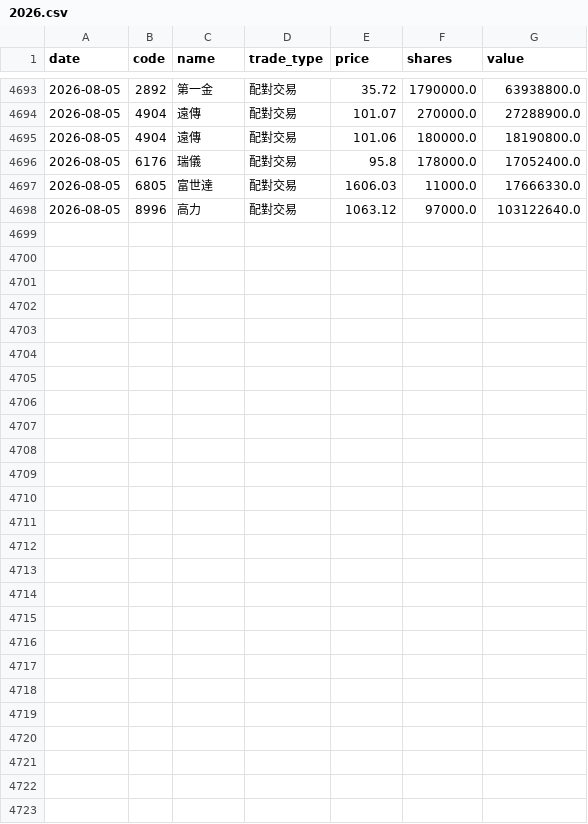
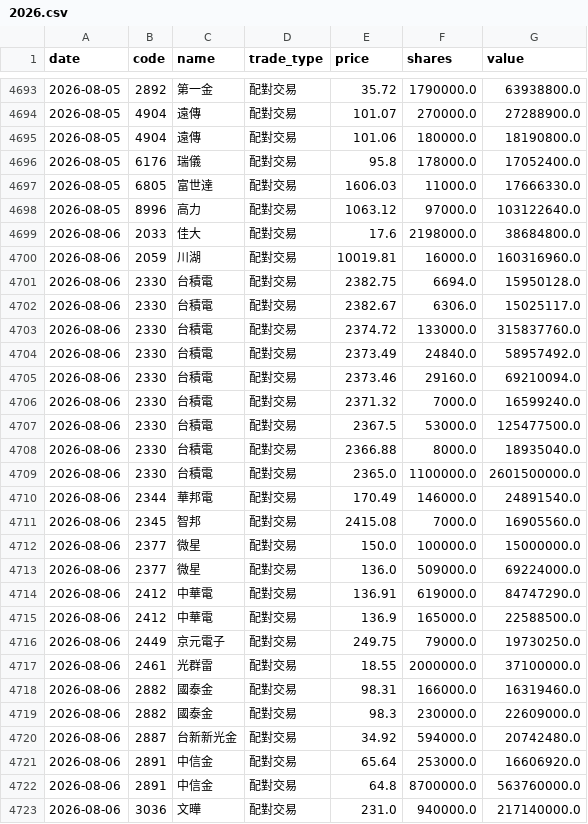
Before and after one commit to appr1ciat1/tw-block-warrant, a CSV file: data/block_trades/2026.csv, drawn as a sheet; only a part is shown, gaps mark what is left out.

```diff
--- a/data/block_trades/2026.csv
+++ b/data/block_trades/2026.csv
@@ -4698 +4698,26 @@ date,code,name,trade_type,price,shares,value
 2026-08-05,8996,高力,配對交易,1063.12,97000.0,103122640.0
+2026-08-06,2033,佳大,配對交易,17.6,2198000.0,38684800.0
+2026-08-06,2059,川湖,配對交易,10019.81,16000.0,160316960.0
+2026-08-06,2330,台積電,配對交易,2382.75,6694.0,15950128.0
+2026-08-06,2330,台積電,配對交易,2382.67,6306.0,15025117.0
+2026-08-06,2330,台積電,配對交易,2374.72,133000.0,315837760.0
+2026-08-06,2330,台積電,配對交易,2373.49,24840.0,58957492.0
+2026-08-06,2330,台積電,配對交易,2373.46,29160.0,69210094.0
+2026-08-06,2330,台積電,配對交易,2371.32,7000.0,16599240.0
+2026-08-06,2330,台積電,配對交易,2367.5,53000.0,125477500.0
+2026-08-06,2330,台積電,配對交易,2366.88,8000.0,18935040.0
+2026-08-06,2330,台積電,配對交易,2365.0,1100000.0,2601500000.0
+2026-08-06,2344,華邦電,配對交易,170.49,146000.0,24891540.0
+2026-08-06,2345,智邦,配對交易,2415.08,7000.0,16905560.0
+2026-08-06,2377,微星,配對交易,150.0,100000.0,15000000.0
+2026-08-06,2377,微星,配對交易,136.0,509000.0,69224000.0
+2026-08-06,2412,中華電,配對交易,136.91,619000.0,84747290.0
+2026-08-06,2412,中華電,配對交易,136.9,165000.0,22588500.0
+2026-08-06,2449,京元電子,配對交易,249.75,79000.0,19730250.0
+2026-08-06,2461,光群雷,配對交易,18.55,2000000.0,37100000.0
+2026-08-06,2882,國泰金,配對交易,98.31,166000.0,16319460.0
+2026-08-06,2882,國泰金,配對交易,98.3,230000.0,22609000.0
+2026-08-06,2887,台新新光金,配對交易,34.92,594000.0,20742480.0
+2026-08-06,2891,中信金,配對交易,65.64,253000.0,16606920.0
+2026-08-06,2891,中信金,配對交易,64.8,8700000.0,563760000.0
+2026-08-06,3036,文曄,配對交易,231.0,940000.0,217140000.0
```
Also changed, not shown: 7 other files.
